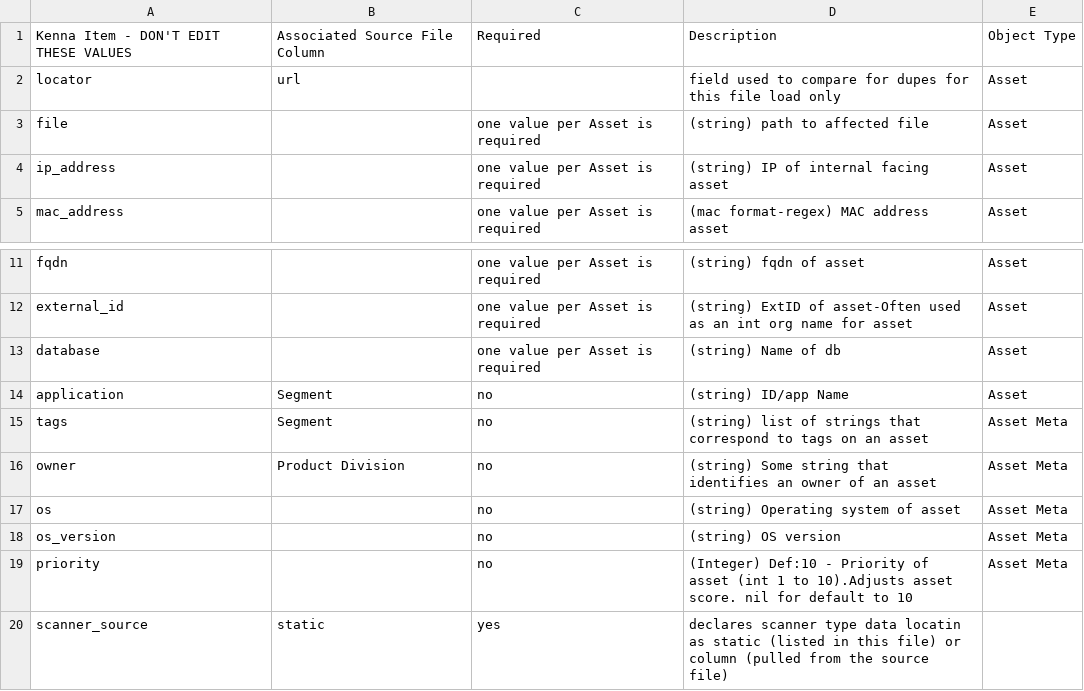
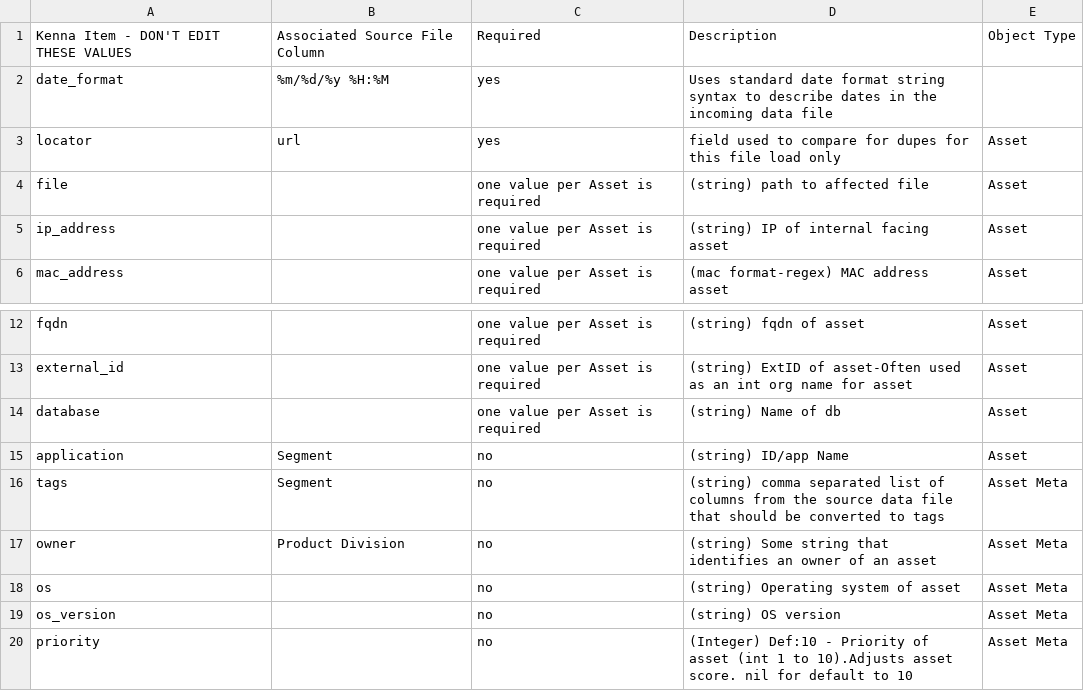
Before and after one commit to KennaSecurity/All_Samples, a CSV file: KDI Importer/default_meta.csv, drawn as a sheet; only a part is shown, gaps mark what is left out; the shorter side is filled out with more unchanged rows.

Commit message:
new code to move date format data to meta file
removed date format from command line items

```diff
--- a/KDI Importer/default_meta.csv
+++ b/KDI Importer/default_meta.csv
@@ -1,3 +1,4 @@
 Kenna Item - DON'T EDIT THESE VALUES,Associated Source File Column,Required,Description,Object Type
-locator,url,, field used to compare for dupes for this file load only,Asset
+date_format,%m/%d/%y %H:%M,yes,Uses standard date format string syntax to describe dates in the incoming data file,
+locator,url,yes,field used to compare for dupes for this file load only,Asset
 file,,one value per Asset is required,(string) path to affected file,Asset
@@ -14,3 +15,3 @@ database,,one value per Asset is required,(string) Name of db,Asset
 application,Segment,no,(string) ID/app Name,Asset
-tags,Segment,no,(string) list of strings that correspond to tags on an asset,Asset Meta
+tags,Segment,no,(string) comma separated list of columns from the source data file that should be converted to tags,Asset Meta
 owner,Product Division,no,(string) Some string that identifies an owner of an asset,Asset Meta
```
Also changed, not shown: 2 other files.
